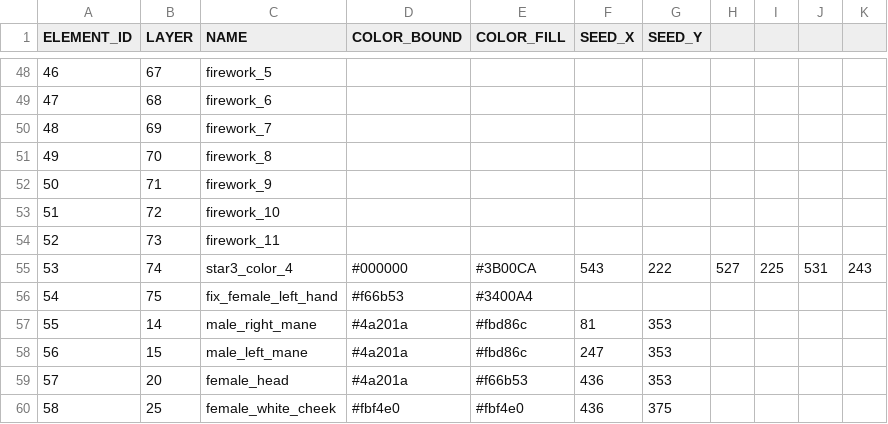
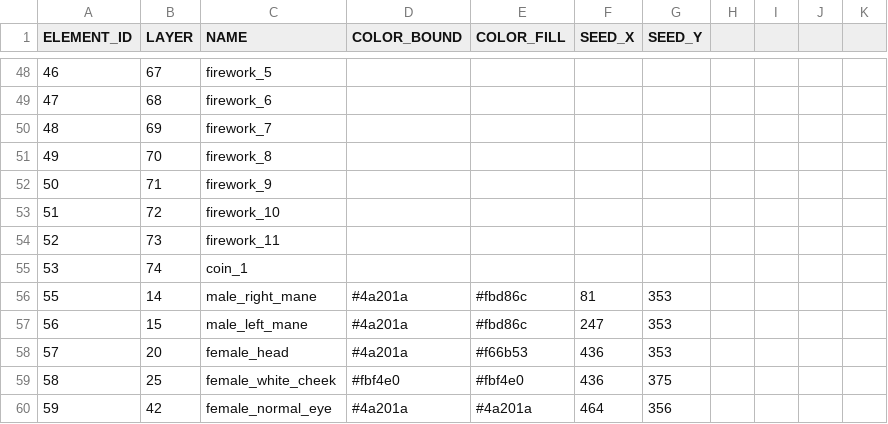
Before and after one commit to itblockz/NewYearGraphics, a CSV file: data/elements.csv, drawn as a sheet; only a part is shown, gaps mark what is left out; the shorter side is filled out with more unchanged rows.

```diff
--- a/data/elements.csv
+++ b/data/elements.csv
@@ -54,4 +54,3 @@ ELEMENT_ID,LAYER,NAME,COLOR_BOUND,COLOR_FILL,SEED_X,SEED_Y
 52,73,firework_11
-53,74,star3_color_4,#000000,#3B00CA,543,222,527,225,531,243
-54,75,fix_female_left_hand,#f66b53,#3400A4,
+53,74,coin_1
 55,14,male_right_mane,#4a201a,#fbd86c,81,353
```
Also changed, not shown: data/lines.csv, 1 other file.
